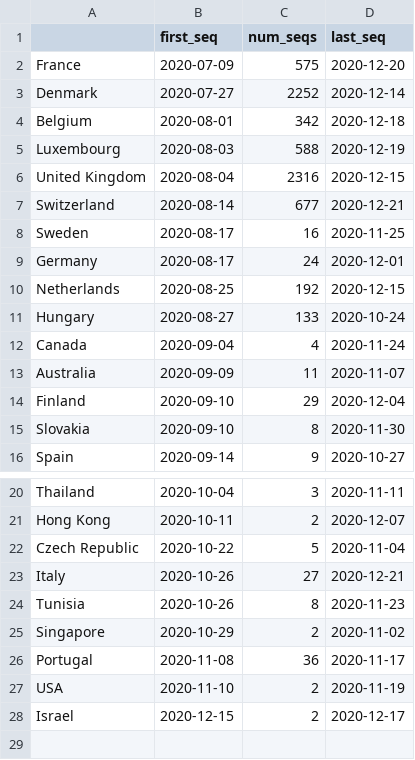
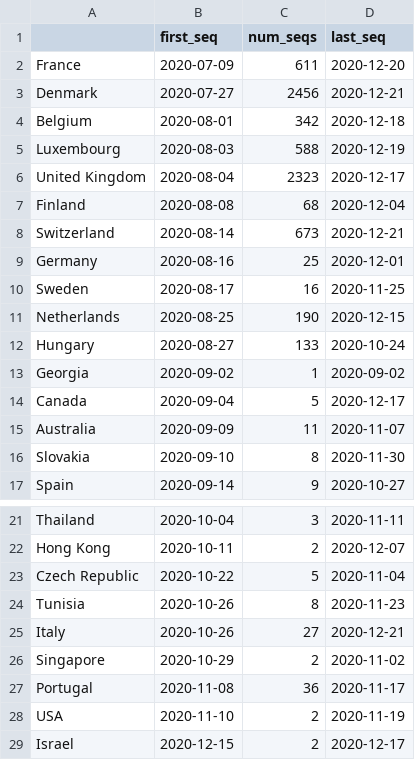
Before and after one commit to hodcroftlab/covariants, a TSV file: cluster_tables/20A.EU2_table.tsv, drawn as a sheet; only a part is shown, gaps mark what is left out.

```diff
--- a/cluster_tables/20A.EU2_table.tsv
+++ b/cluster_tables/20A.EU2_table.tsv
@@ -1,15 +1,16 @@
 	first_seq	num_seqs	last_seq
-France	2020-07-09	575	2020-12-20
-Denmark	2020-07-27	2252	2020-12-14
+France	2020-07-09	611	2020-12-20
+Denmark	2020-07-27	2456	2020-12-21
 Belgium	2020-08-01	342	2020-12-18
 Luxembourg	2020-08-03	588	2020-12-19
-United Kingdom	2020-08-04	2316	2020-12-15
-Switzerland	2020-08-14	677	2020-12-21
+United Kingdom	2020-08-04	2323	2020-12-17
+Finland	2020-08-08	68	2020-12-04
+Switzerland	2020-08-14	673	2020-12-21
+Germany	2020-08-16	25	2020-12-01
 Sweden	2020-08-17	16	2020-11-25
-Germany	2020-08-17	24	2020-12-01
-Netherlands	2020-08-25	192	2020-12-15
+Netherlands	2020-08-25	190	2020-12-15
 Hungary	2020-08-27	133	2020-10-24
-Canada	2020-09-04	4	2020-11-24
+Georgia	2020-09-02	1	2020-09-02
+Canada	2020-09-04	5	2020-12-17
 Australia	2020-09-09	11	2020-11-07
-Finland	2020-09-10	29	2020-12-04
 Slovakia	2020-09-10	8	2020-11-30
@@ -22,4 +23,4 @@ Hong Kong	2020-10-11	2	2020-12-07
 Czech Republic	2020-10-22	5	2020-11-04
+Tunisia	2020-10-26	8	2020-11-23
 Italy	2020-10-26	27	2020-12-21
-Tunisia	2020-10-26	8	2020-11-23
 Singapore	2020-10-29	2	2020-11-02
```
Also changed, not shown: cluster_tables/DanishCluster_table.tsv, cluster_tables/S.H69-_table.tsv, 44 other files.
